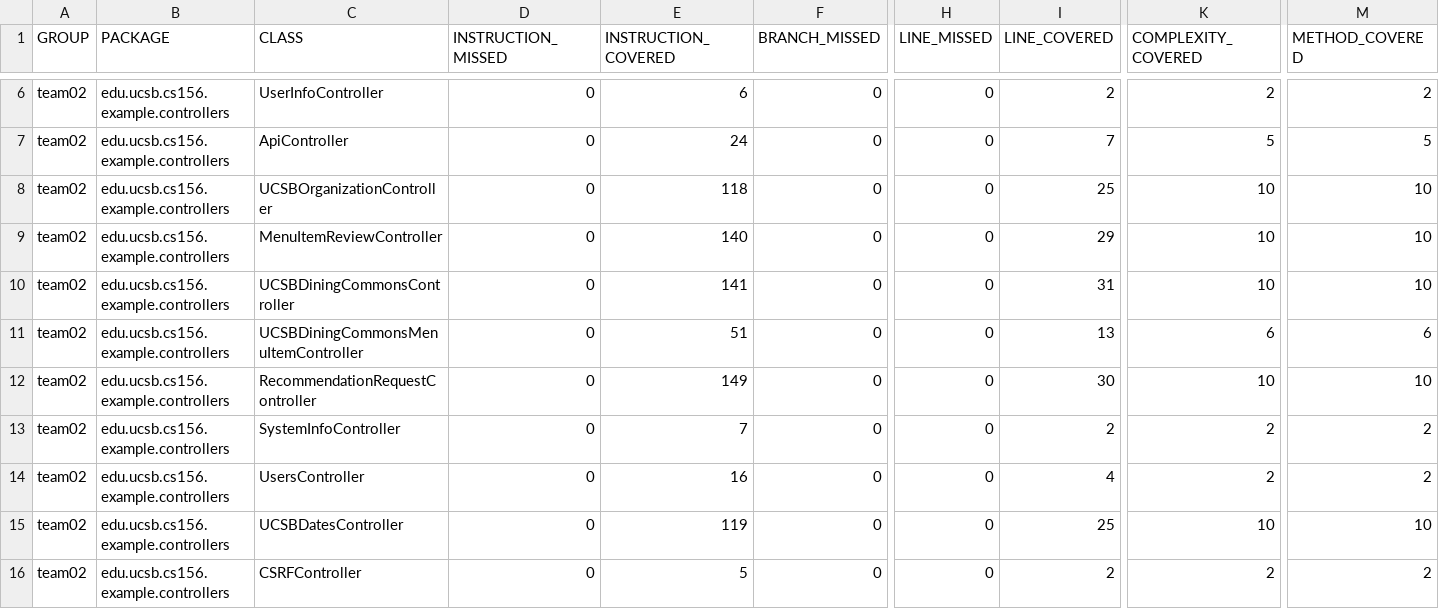
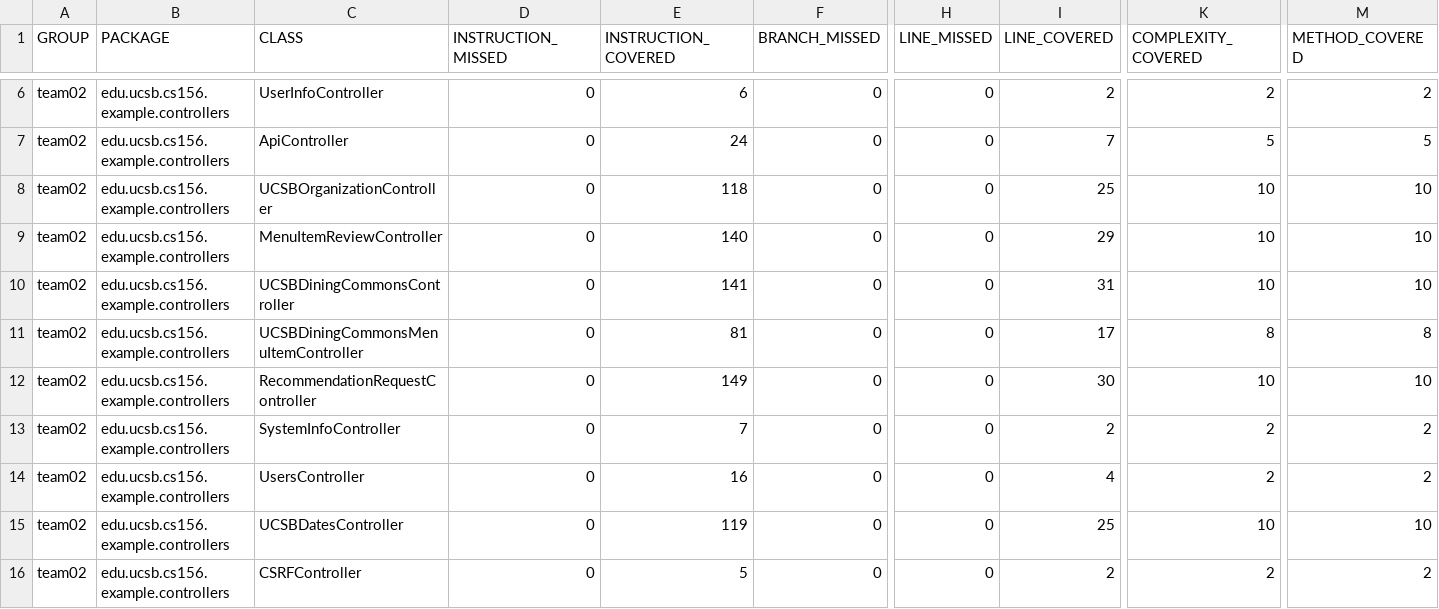
Before and after one commit to ucsb-cs156-s24/team02-s24-5pm-8, a CSV file: jacoco/jacoco.csv, drawn as a sheet; only a part is shown, gaps mark what is left out; the diff names each change by its address in the sheet, - before the commit and + after, or states it on an @@ line.

```diff
--- a/jacoco/jacoco.csv
+++ b/jacoco/jacoco.csv
-E11 (INSTRUCTION_COVERED): 51
+E11 (INSTRUCTION_COVERED): 81
-I11 (LINE_COVERED): 13
+I11 (LINE_COVERED): 17
-K11 (COMPLEXITY_COVERED): 6
+K11 (COMPLEXITY_COVERED): 8
-M11 (METHOD_COVERED): 6
+M11 (METHOD_COVERED): 8
```
Also changed, not shown: 7 other files.
